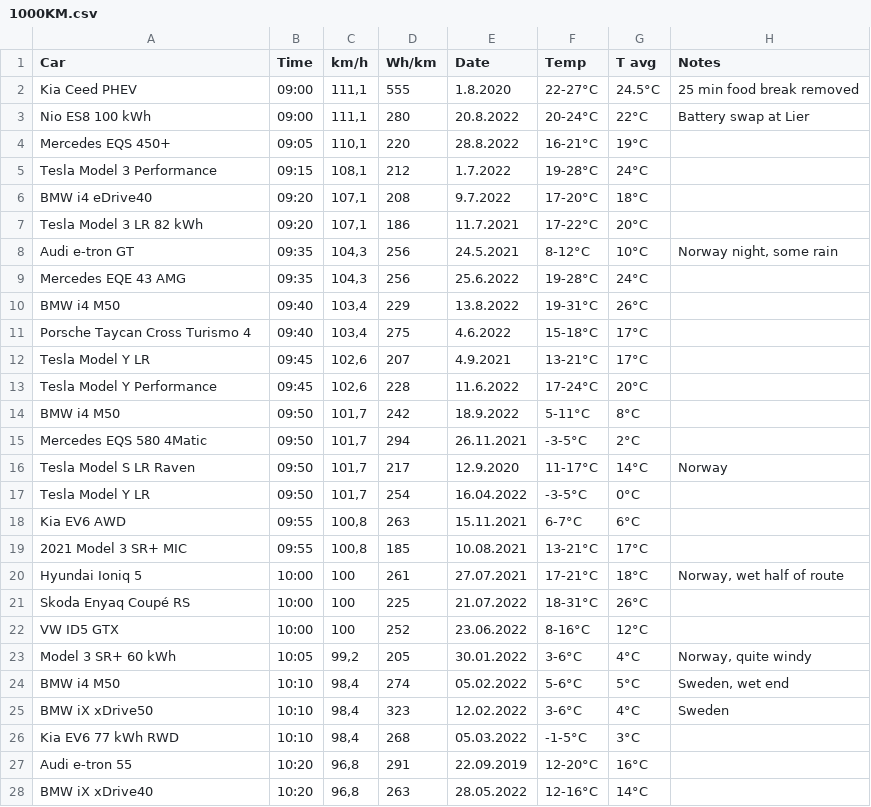
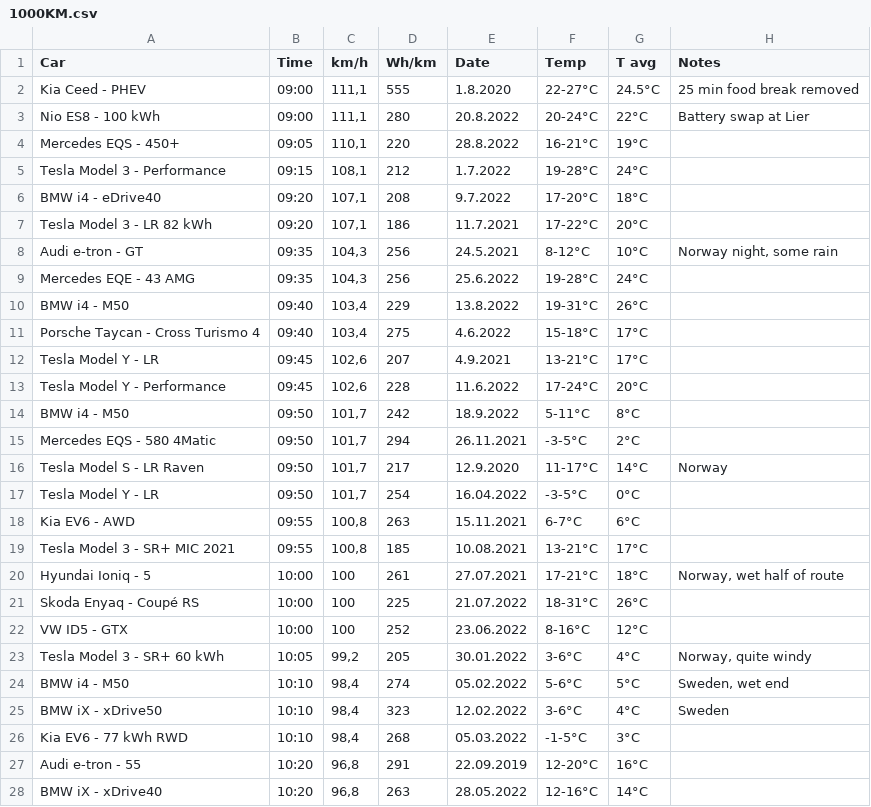
Before and after one commit to thiseas-perso/electric, a CSV file: csvData/1000KM.csv, drawn as a sheet; only a part is shown; the diff covers the shown part only.

```diff
--- a/csvData/1000KM.csv
+++ b/csvData/1000KM.csv
@@ -1,28 +1,28 @@
 Car;Time;km/h;Wh/km;Date;Temp;T avg;Notes
-Kia Ceed PHEV;09:00;111,1;555;1.8.2020;22-27°C;24.5°C;25 min food break removed
-Nio ES8 100 kWh;09:00;111,1;280;20.8.2022;20-24°C;22°C;Battery swap at Lier
-Mercedes EQS 450+;09:05;110,1;220;28.8.2022;16-21°C;19°C;
-Tesla Model 3 Performance;09:15;108,1;212;1.7.2022;19-28°C;24°C;
-BMW i4 eDrive40;09:20;107,1;208;9.7.2022;17-20°C;18°C;
-Tesla Model 3 LR 82 kWh;09:20;107,1;186;11.7.2021;17-22°C;20°C;
-Audi e-tron GT;09:35;104,3;256;24.5.2021;8-12°C;10°C;Norway night, some rain
-Mercedes EQE 43 AMG;09:35;104,3;256;25.6.2022;19-28°C;24°C;
-BMW i4 M50;09:40;103,4;229;13.8.2022;19-31°C;26°C;
-Porsche Taycan Cross Turismo 4;09:40;103,4;275;4.6.2022;15-18°C;17°C;
-Tesla Model Y LR;09:45;102,6;207;4.9.2021;13-21°C;17°C;
-Tesla Model Y Performance;09:45;102,6;228;11.6.2022;17-24°C;20°C;
-BMW i4 M50;09:50;101,7;242;18.9.2022;5-11°C;8°C;
-Mercedes EQS 580 4Matic;09:50;101,7;294;26.11.2021;-3-5°C;2°C;
-Tesla Model S LR Raven;09:50;101,7;217;12.9.2020;11-17°C;14°C;Norway
-Tesla Model Y LR;09:50;101,7;254;16.04.2022;-3-5°C;0°C;
-Kia EV6 AWD;09:55;100,8;263;15.11.2021;6-7°C;6°C;
-2021 Model 3 SR+ MIC;09:55;100,8;185;10.08.2021;13-21°C;17°C;
-Hyundai Ioniq 5;10:00;100;261;27.07.2021;17-21°C;18°C;Norway, wet half of route
-Skoda Enyaq Coupé RS;10:00;100;225;21.07.2022;18-31°C;26°C;
-VW ID5 GTX;10:00;100;252;23.06.2022;8-16°C;12°C;
-Model 3 SR+ 60 kWh;10:05;99,2;205;30.01.2022;3-6°C;4°C;Norway, quite windy
-BMW i4 M50;10:10;98,4;274;05.02.2022;5-6°C;5°C;Sweden, wet end
-BMW iX xDrive50;10:10;98,4;323;12.02.2022;3-6°C;4°C;Sweden
-Kia EV6 77 kWh RWD;10:10;98,4;268;05.03.2022;-1-5°C;3°C;
-Audi e-tron 55;10:20;96,8;291;22.09.2019;12-20°C;16°C;
-BMW iX xDrive40;10:20;96,8;263;28.05.2022;12-16°C;14°C;
+Kia Ceed - PHEV;09:00;111,1;555;1.8.2020;22-27°C;24.5°C;25 min food break removed
+Nio ES8 - 100 kWh;09:00;111,1;280;20.8.2022;20-24°C;22°C;Battery swap at Lier
+Mercedes EQS - 450+;09:05;110,1;220;28.8.2022;16-21°C;19°C;
+Tesla Model 3 - Performance;09:15;108,1;212;1.7.2022;19-28°C;24°C;
+BMW i4 - eDrive40;09:20;107,1;208;9.7.2022;17-20°C;18°C;
+Tesla Model 3 - LR 82 kWh;09:20;107,1;186;11.7.2021;17-22°C;20°C;
+Audi e-tron - GT;09:35;104,3;256;24.5.2021;8-12°C;10°C;Norway night, some rain
+Mercedes EQE - 43 AMG;09:35;104,3;256;25.6.2022;19-28°C;24°C;
+BMW i4 - M50;09:40;103,4;229;13.8.2022;19-31°C;26°C;
+Porsche Taycan - Cross Turismo 4;09:40;103,4;275;4.6.2022;15-18°C;17°C;
+Tesla Model Y - LR;09:45;102,6;207;4.9.2021;13-21°C;17°C;
+Tesla Model Y - Performance;09:45;102,6;228;11.6.2022;17-24°C;20°C;
+BMW i4 - M50;09:50;101,7;242;18.9.2022;5-11°C;8°C;
+Mercedes EQS - 580 4Matic;09:50;101,7;294;26.11.2021;-3-5°C;2°C;
+Tesla Model S - LR Raven;09:50;101,7;217;12.9.2020;11-17°C;14°C;Norway
+Tesla Model Y - LR;09:50;101,7;254;16.04.2022;-3-5°C;0°C;
+Kia EV6 - AWD;09:55;100,8;263;15.11.2021;6-7°C;6°C;
+Tesla Model 3 - SR+ MIC 2021;09:55;100,8;185;10.08.2021;13-21°C;17°C;
+Hyundai Ioniq - 5;10:00;100;261;27.07.2021;17-21°C;18°C;Norway, wet half of route
+Skoda Enyaq - Coupé RS;10:00;100;225;21.07.2022;18-31°C;26°C;
+VW ID5 - GTX;10:00;100;252;23.06.2022;8-16°C;12°C;
+Tesla Model 3 - SR+ 60 kWh;10:05;99,2;205;30.01.2022;3-6°C;4°C;Norway, quite windy
+BMW i4 - M50;10:10;98,4;274;05.02.2022;5-6°C;5°C;Sweden, wet end
+BMW iX - xDrive50;10:10;98,4;323;12.02.2022;3-6°C;4°C;Sweden
+Kia EV6 - 77 kWh RWD;10:10;98,4;268;05.03.2022;-1-5°C;3°C;
+Audi e-tron - 55;10:20;96,8;291;22.09.2019;12-20°C;16°C;
+BMW iX - xDrive40;10:20;96,8;263;28.05.2022;12-16°C;14°C;
```
Also changed, not shown: 43 edited cells elsewhere in this file, csvData/ACCELERATION.csv, csvData/BANANA.csv, 5 other files.
